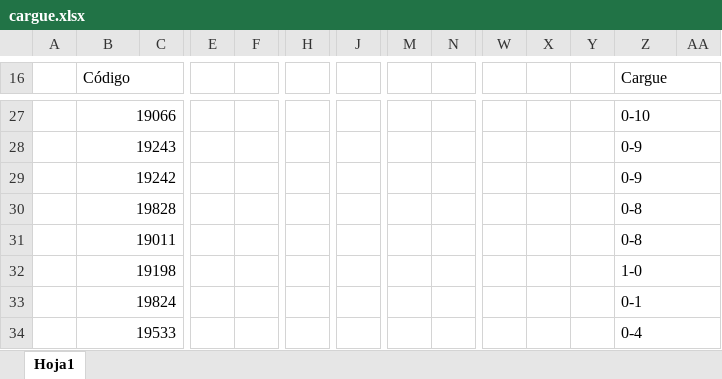
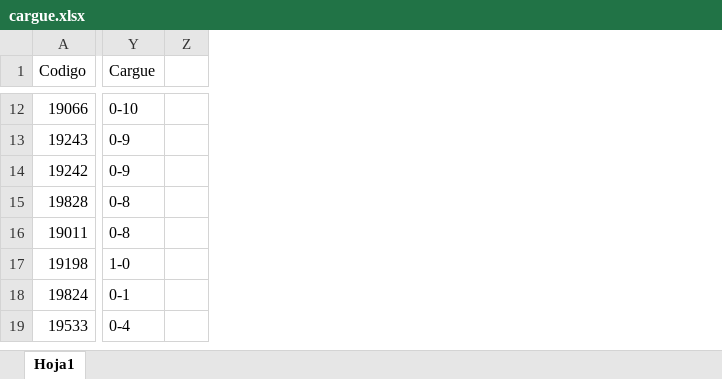
Before and after one commit to sebastianmb/assignment, an Excel workbook: logistica/cargue.xlsx, sheet Hoja1, drawn as a sheet; only a part is shown, gaps mark what is left out; values as stored, in another font and other column widths than the file's, no cell formats; removed rows and columns are numbered as before the commit, all else as after; the diff covers the shown part only; the diff names each change by its address in the sheet, - before the commit and + after, or states it on an @@ line.

```diff
--- a/logistica/cargue.xlsx (sheet Hoja1)
+++ b/logistica/cargue.xlsx (sheet Hoja1)
-column A, empty
-column C, empty
-column E, empty
-column F, empty
-column H, empty
-column J, empty
-column M, empty
-column N, empty
-column W, empty
-column X, empty
-column Y, empty
-A1: Código
+A1: Codigo
-B16:C16 merged
-Z16:AA16 merged
-B27:C27 merged
-Z27:AA27 merged
-B28:C28 merged
-Z28:AA28 merged
-B29:C29 merged
-Z29:AA29 merged
-B30:C30 merged
-Z30:AA30 merged
-B31:C31 merged
-Z31:AA31 merged
-B32:C32 merged
-Z32:AA32 merged
-B33:C33 merged
-Z33:AA33 merged
-B34:C34 merged
-Z34:AA34 merged
```
Also changed, not shown: 54 removed rows, 19 added columns, 9 removed columns, 3 edited cells and merged cells elsewhere in this sheet, cell formats, logistica/asignacion.xlsx, 1 other file.
